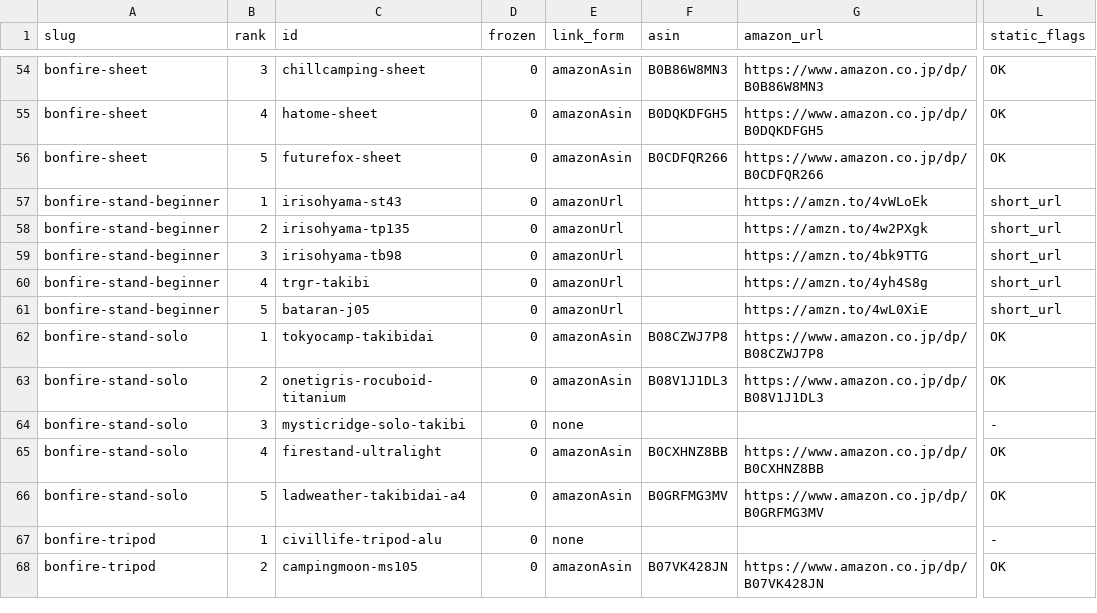
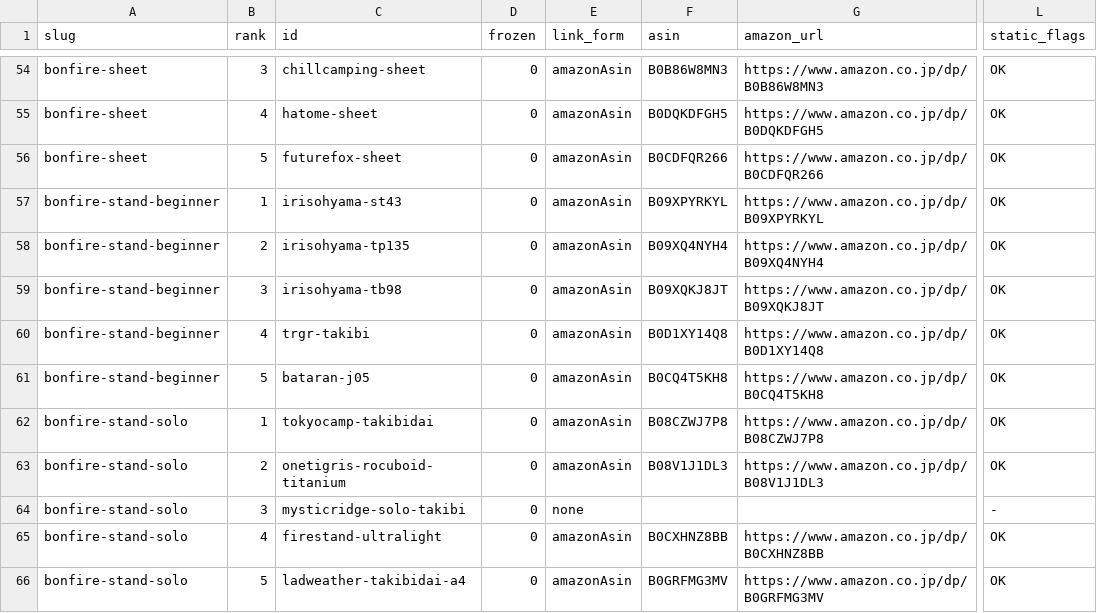
Before and after one commit to tanoue-boop/camp-kit-guide, a TSV file: _file/amazon-asin-check.tsv, drawn as a sheet; only a part is shown, gaps mark what is left out; the shorter side is filled out with more unchanged rows; the diff names each change by its address in the sheet, - before the commit and + after, or states it on an @@ line.

Commit message:
fix: 記事単位 M01 bonfire-stand-beginner の amzn.to 5枚を amazonAsin へ展開（campkit-20261002-M01）

```diff
--- a/_file/amazon-asin-check.tsv
+++ b/_file/amazon-asin-check.tsv
-E57:E61 (link_form): amazonUrl
+E57:E61 (link_form): amazonAsin
-F57 (asin): (empty)
+F57 (asin): B09XPYRKYL
-G57 (amazon_url): https://amzn.to/4vWLoEk
+G57 (amazon_url): https://www.amazon.co.jp/dp/B09XPYRKYL
-L57:L61 (static_flags): short_url
+L57:L61 (static_flags): OK
-F58 (asin): (empty)
+F58 (asin): B09XQ4NYH4
-G58 (amazon_url): https://amzn.to/4w2PXgk
+G58 (amazon_url): https://www.amazon.co.jp/dp/B09XQ4NYH4
-F59 (asin): (empty)
+F59 (asin): B09XQKJ8JT
-G59 (amazon_url): https://amzn.to/4bk9TTG
+G59 (amazon_url): https://www.amazon.co.jp/dp/B09XQKJ8JT
-F60 (asin): (empty)
+F60 (asin): B0D1XY14Q8
-G60 (amazon_url): https://amzn.to/4yh4S8g
+G60 (amazon_url): https://www.amazon.co.jp/dp/B0D1XY14Q8
-F61 (asin): (empty)
+F61 (asin): B0CQ4T5KH8
-G61 (amazon_url): https://amzn.to/4wL0XiE
+G61 (amazon_url): https://www.amazon.co.jp/dp/B0CQ4T5KH8
```
Also changed, not shown: 1 other file.
